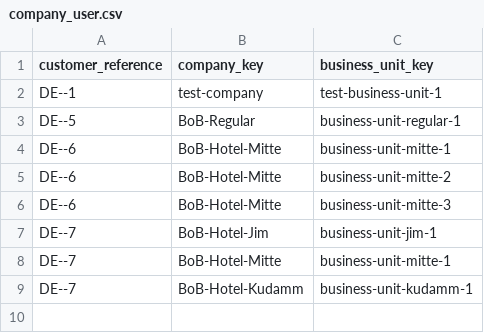
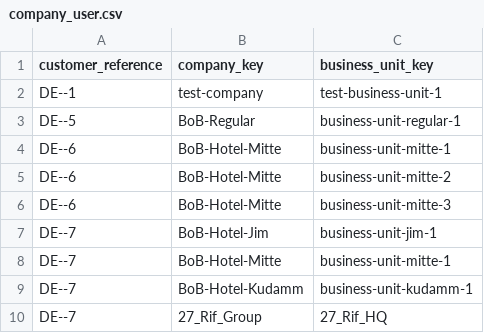
Before and after one commit to spryker/business-on-behalf-data-import, a CSV file: data/import/company_user.csv, drawn as a sheet; the diff names each change by its address in the sheet, - before the commit and + after, or states it on an @@ line.

Commit message:
PS-4243 Fixed query to fetch merchant relationship thresholds, prepare demodata.

```diff
--- a/data/import/company_user.csv
+++ b/data/import/company_user.csv
+row 10: DE--7 | 27_Rif_Group | 27_Rif_HQ
```
